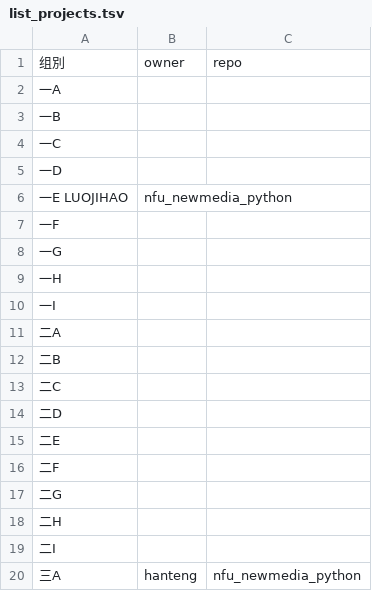
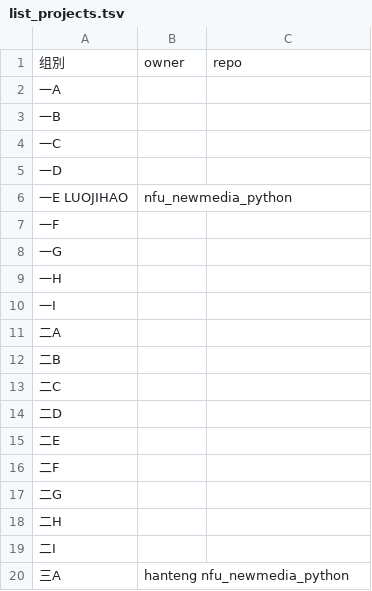
Before and after one commit to arstome/nfu_newmedia_python, a TSV file: list_projects.tsv, drawn as a sheet.

Commit message:
Update list_projects.tsv

```diff
--- a/list_projects.tsv
+++ b/list_projects.tsv
@@ -19,2 +19,2 @@
 二I		
-三A	 hanteng	nfu_newmedia_python
+三A	 hanteng nfu_newmedia_python
```
